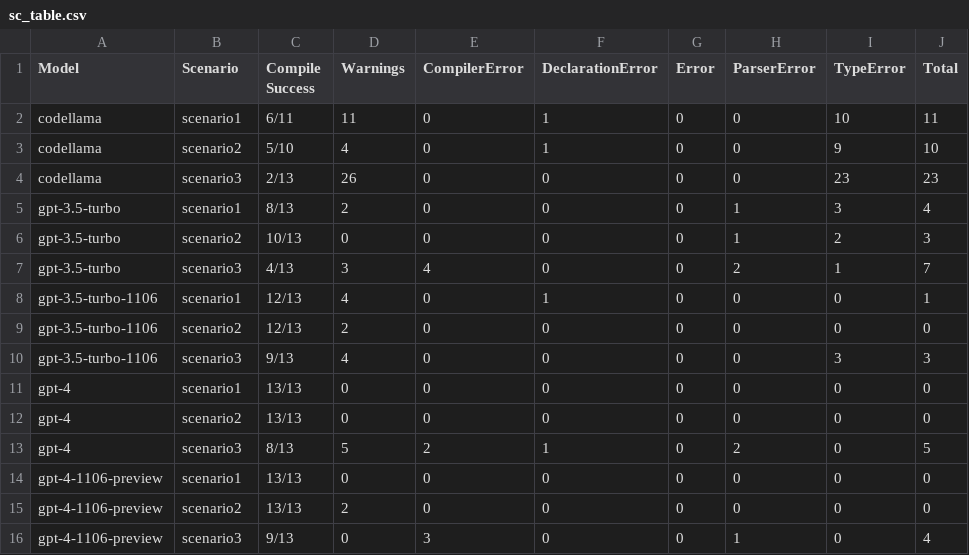
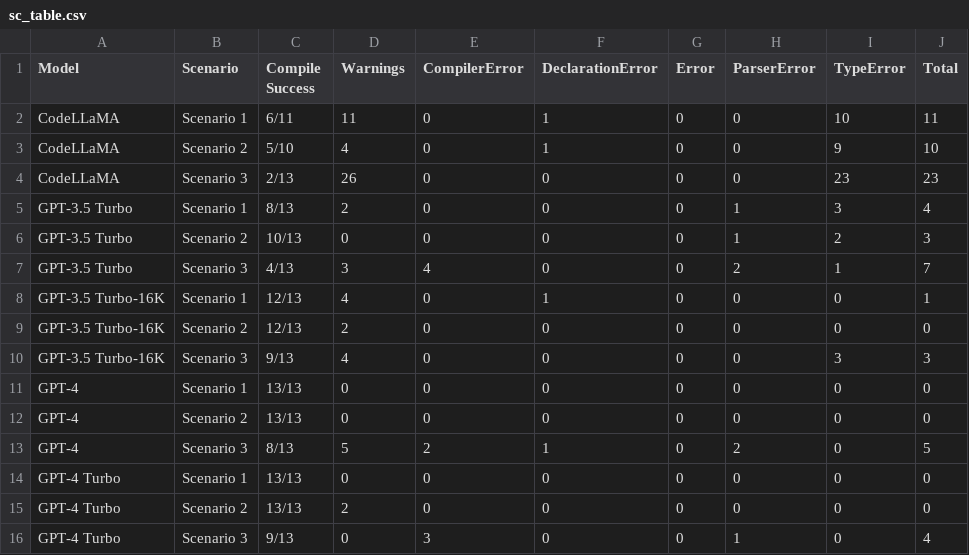
Before and after one commit to inwonakng/llm-healthcare-rules, a CSV file: reports/sc_table.csv, drawn as a sheet.

```diff
--- a/reports/sc_table.csv
+++ b/reports/sc_table.csv
@@ -1,16 +1,16 @@
 Model,Scenario,Compile Success,Warnings,CompilerError,DeclarationError,Error,ParserError,TypeError,Total
-codellama,scenario1,6/11,11,0,1,0,0,10,11
-codellama,scenario2,5/10,4,0,1,0,0,9,10
-codellama,scenario3,2/13,26,0,0,0,0,23,23
-gpt-3.5-turbo,scenario1,8/13,2,0,0,0,1,3,4
-gpt-3.5-turbo,scenario2,10/13,0,0,0,0,1,2,3
-gpt-3.5-turbo,scenario3,4/13,3,4,0,0,2,1,7
-gpt-3.5-turbo-1106,scenario1,12/13,4,0,1,0,0,0,1
-gpt-3.5-turbo-1106,scenario2,12/13,2,0,0,0,0,0,0
-gpt-3.5-turbo-1106,scenario3,9/13,4,0,0,0,0,3,3
-gpt-4,scenario1,13/13,0,0,0,0,0,0,0
-gpt-4,scenario2,13/13,0,0,0,0,0,0,0
-gpt-4,scenario3,8/13,5,2,1,0,2,0,5
-gpt-4-1106-preview,scenario1,13/13,0,0,0,0,0,0,0
-gpt-4-1106-preview,scenario2,13/13,2,0,0,0,0,0,0
-gpt-4-1106-preview,scenario3,9/13,0,3,0,0,1,0,4
+CodeLLaMA,Scenario 1,6/11,11,0,1,0,0,10,11
+CodeLLaMA,Scenario 2,5/10,4,0,1,0,0,9,10
+CodeLLaMA,Scenario 3,2/13,26,0,0,0,0,23,23
+GPT-3.5 Turbo,Scenario 1,8/13,2,0,0,0,1,3,4
+GPT-3.5 Turbo,Scenario 2,10/13,0,0,0,0,1,2,3
+GPT-3.5 Turbo,Scenario 3,4/13,3,4,0,0,2,1,7
+GPT-3.5 Turbo-16K,Scenario 1,12/13,4,0,1,0,0,0,1
+GPT-3.5 Turbo-16K,Scenario 2,12/13,2,0,0,0,0,0,0
+GPT-3.5 Turbo-16K,Scenario 3,9/13,4,0,0,0,0,3,3
+GPT-4,Scenario 1,13/13,0,0,0,0,0,0,0
+GPT-4,Scenario 2,13/13,0,0,0,0,0,0,0
+GPT-4,Scenario 3,8/13,5,2,1,0,2,0,5
+GPT-4 Turbo,Scenario 1,13/13,0,0,0,0,0,0,0
+GPT-4 Turbo,Scenario 2,13/13,2,0,0,0,0,0,0
+GPT-4 Turbo,Scenario 3,9/13,0,3,0,0,1,0,4
```
Also changed, not shown: reports/ut_table.csv, 6 other files.
